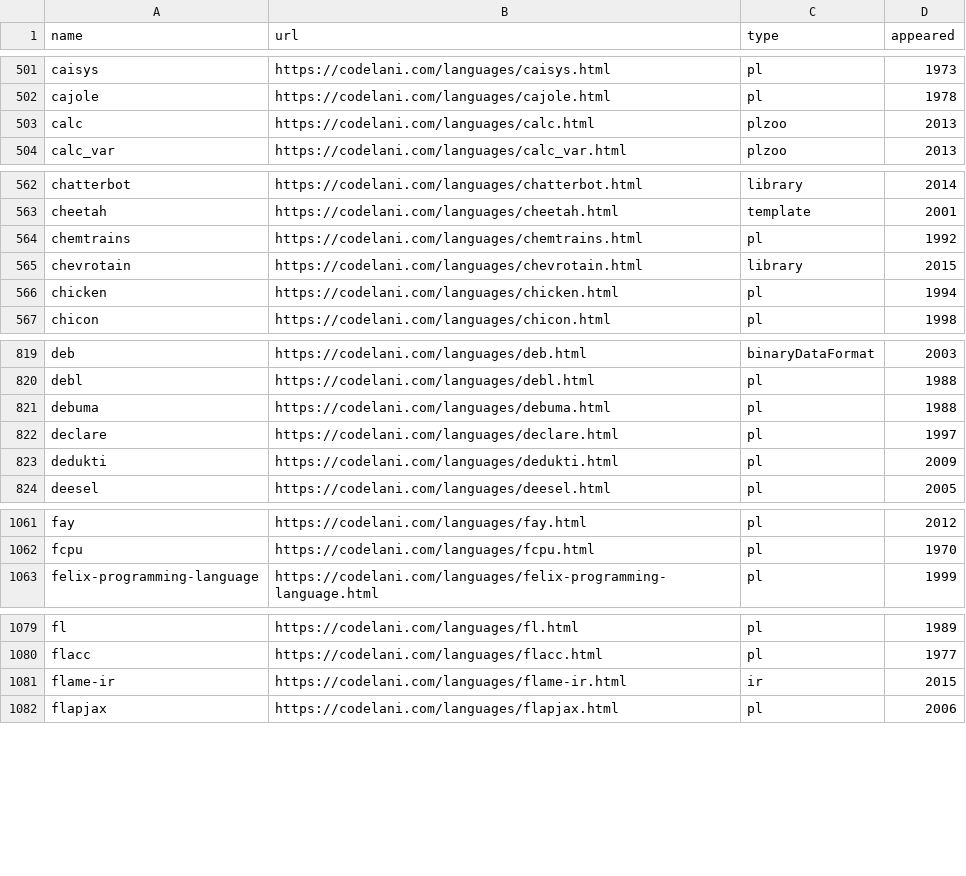
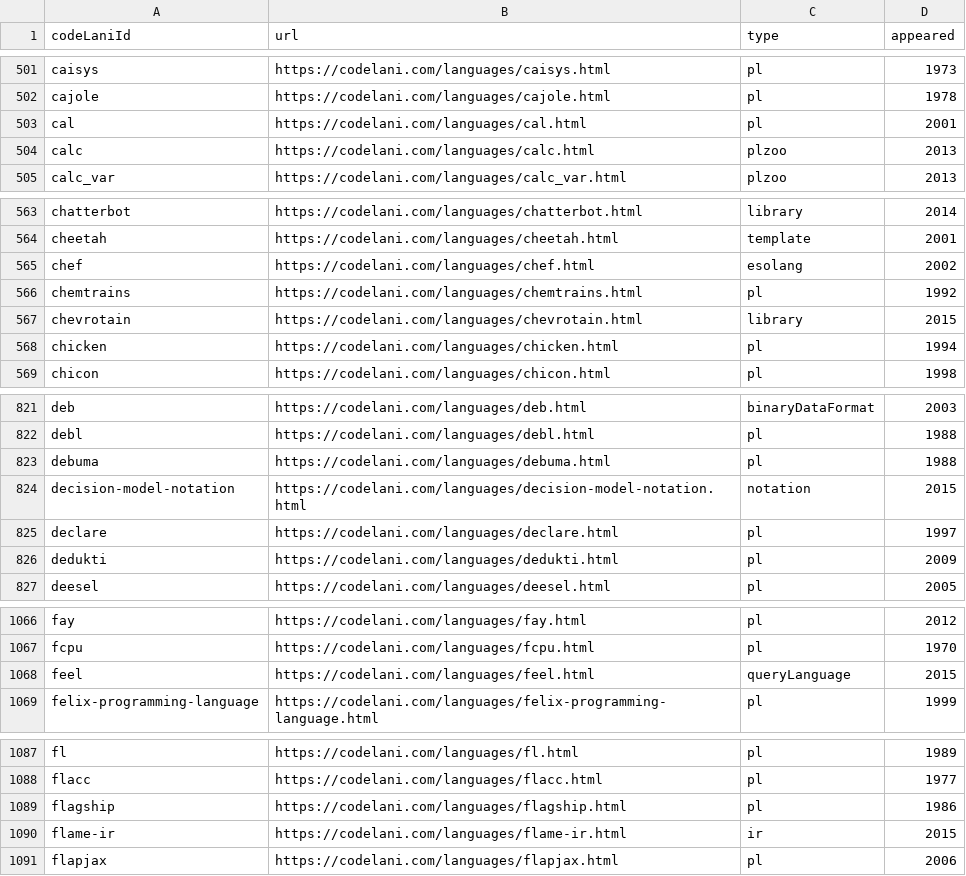
Before and after one commit to Gaetano1611/pldb, a CSV file: langs.csv, drawn as a sheet; only a part is shown, gaps mark what is left out; the diff covers the shown part only.

```diff
--- a/langs.csv
+++ b/langs.csv
@@ -1 +1 @@
-name,url,type,appeared
+codeLaniId,url,type,appeared
@@ -502,2 +502,3 @@ caisys,https://codelani.com/languages/caisys.html,pl,1973
 cajole,https://codelani.com/languages/cajole.html,pl,1978
+cal,https://codelani.com/languages/cal.html,pl,2001
 calc,https://codelani.com/languages/calc.html,plzoo,2013
@@ -563,2 +564,3 @@ chatterbot,https://codelani.com/languages/chatterbot.html,library,2014
 cheetah,https://codelani.com/languages/cheetah.html,template,2001
+chef,https://codelani.com/languages/chef.html,esolang,2002
 chemtrains,https://codelani.com/languages/chemtrains.html,pl,1992
@@ -821,2 +823,3 @@ debl,https://codelani.com/languages/debl.html,pl,1988
 debuma,https://codelani.com/languages/debuma.html,pl,1988
+decision-model-notation,https://codelani.com/languages/decision-model-notation.html,notation,2015
 declare,https://codelani.com/languages/declare.html,pl,1997
@@ -1062,2 +1067,3 @@ fay,https://codelani.com/languages/fay.html,pl,2012
 fcpu,https://codelani.com/languages/fcpu.html,pl,1970
+feel,https://codelani.com/languages/feel.html,queryLanguage,2015
 felix-programming-language,https://codelani.com/languages/felix-programming-language.html,pl,1999
@@ -1080,2 +1088,3 @@ fl,https://codelani.com/languages/fl.html,pl,1989
 flacc,https://codelani.com/languages/flacc.html,pl,1977
+flagship,https://codelani.com/languages/flagship.html,pl,1986
 flame-ir,https://codelani.com/languages/flame-ir.html,ir,2015
```
Also changed, not shown: 21 added rows and 7 edited cells elsewhere in this file.
